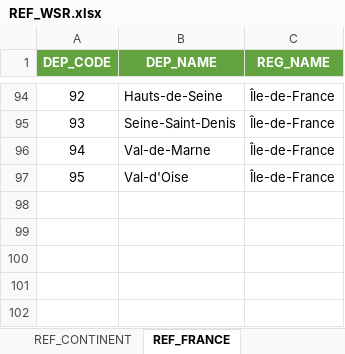
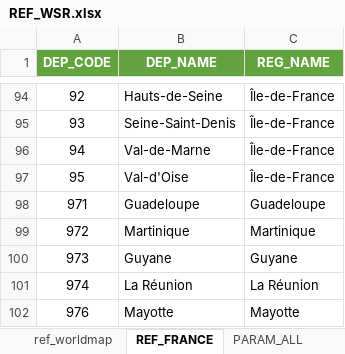
Before and after one commit to CashStory/wsr-public, an Excel workbook: data_input/REF_WSR.xlsx, sheet REF_FRANCE, drawn as a sheet; only a part is shown, gaps mark what is left out; values as stored, in another font and other column widths than the file's, no borders; the diff covers the shown part only; the diff names each change by its address in the sheet, - before the commit and + after, or states it on an @@ line.

Commit message:
feat: new viz, map chart world
add worldmap geojson in init, add new column in REF_WSR, sheet = "REF_CONTINENT" to match with geojson, create transformation script with html

```diff
--- a/data_input/REF_WSR.xlsx (sheet REF_FRANCE)
+++ b/data_input/REF_WSR.xlsx (sheet REF_FRANCE)
+sheet tab: ref_worldmap
@@ row 98 unhidden: 971 | Guadeloupe | Guadeloupe @@
@@ row 99 unhidden: 972 | Martinique | Martinique @@
@@ row 100 unhidden: 973 | Guyane | Guyane @@
@@ row 101 unhidden: 974 | La Réunion | La Réunion @@
@@ row 102 unhidden: 976 | Mayotte | Mayotte @@
```
Also changed, not shown: 88 hidden or unhidden rows elsewhere in this sheet, sheet REF_CONTINENT, other sheet tabs, 5 other files.
